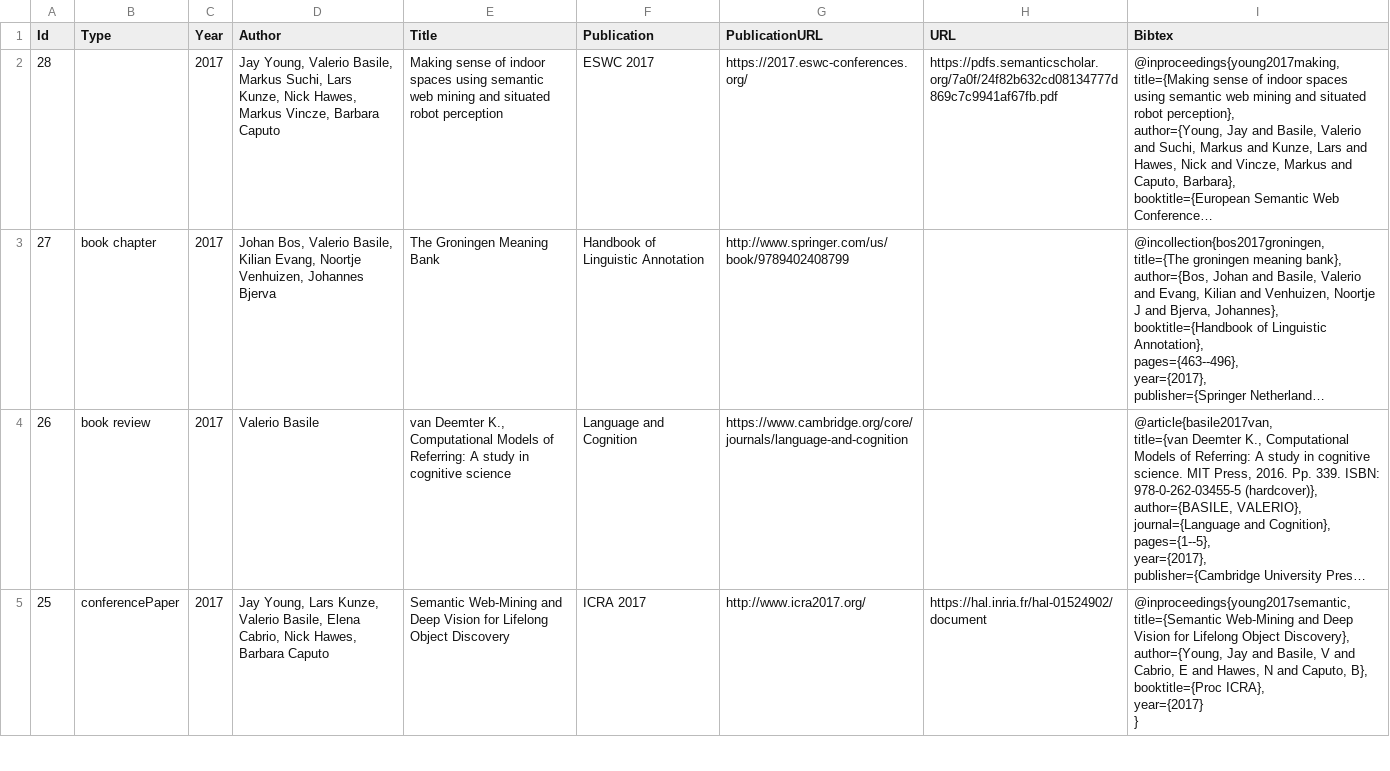
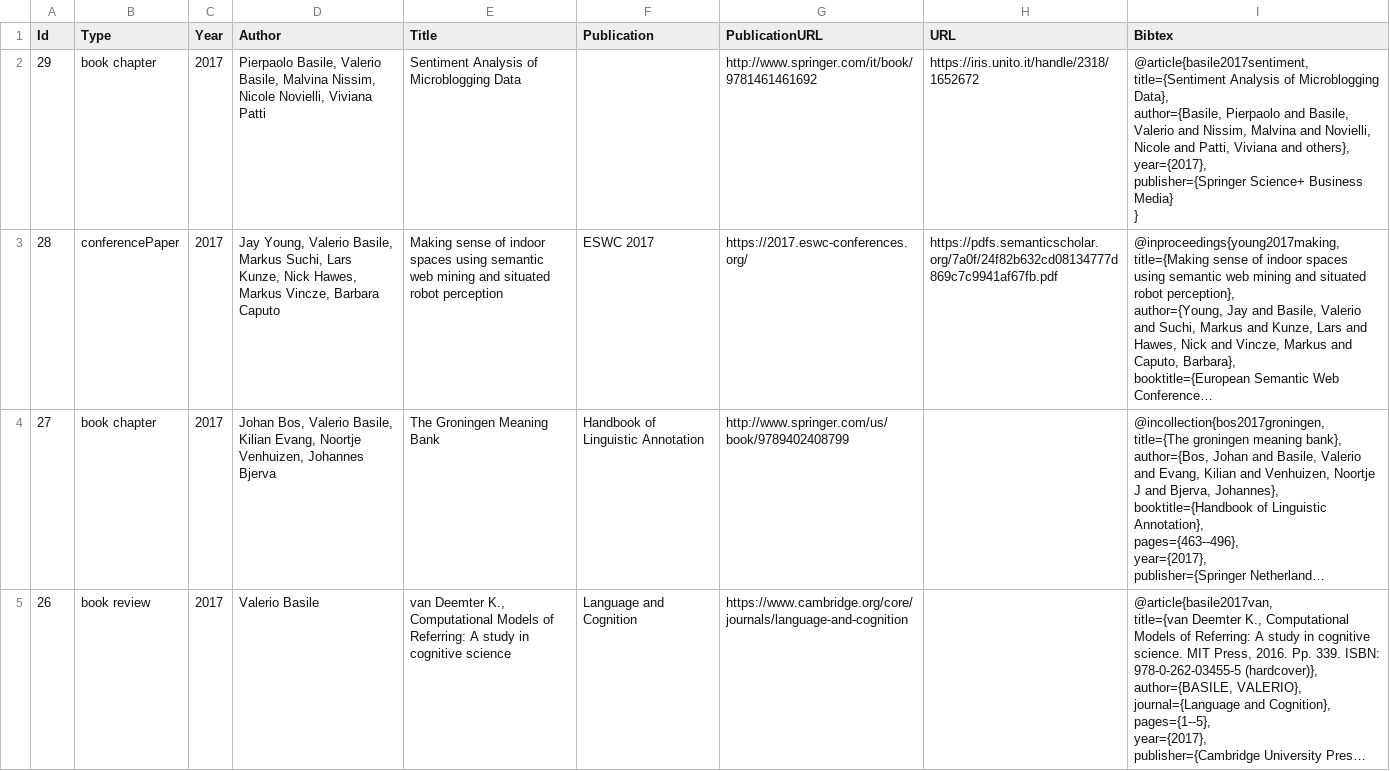
Before and after one commit to valeriobasile/valeriobasile.github.io, a CSV file: _data/publications.csv, drawn as a sheet; only a part is shown; the shorter side is filled out with more unchanged rows; long unchanged cells end in …; addresses are those after the commit; ↵ is a line break in a cell; the diff names each change by its address in the sheet, - before the commit and + after, or states it on an @@ line.

```diff
--- a/_data/publications.csv
+++ b/_data/publications.csv
+row 2: 29 | book chapter | 2017 | Pierpaolo Basile, Valerio Basile, Malvina Nissim, Nicole Novielli, Viviana Patti | Sentiment Analysis of Microblogging Data |  | http://www.springer.com/it/book/9781461461692 | https://iris.unito.it/handle/2318/1652672 | @article{basile2017sentiment, ↵ title={Sentiment Analysis of Microblogging Data}, ↵ author={Basile, Pierpaolo and Basile, Valerio and Nissim, Malvina and Novielli, Nicole and Patti, Viviana and others}, ↵ year={2017}, ↵ publisher={Springer Science+ Business Media} ↵ }
-B3 (Type): (empty)
+B3 (Type): conferencePaper
```
Also changed, not shown: _data/activity.csv.
